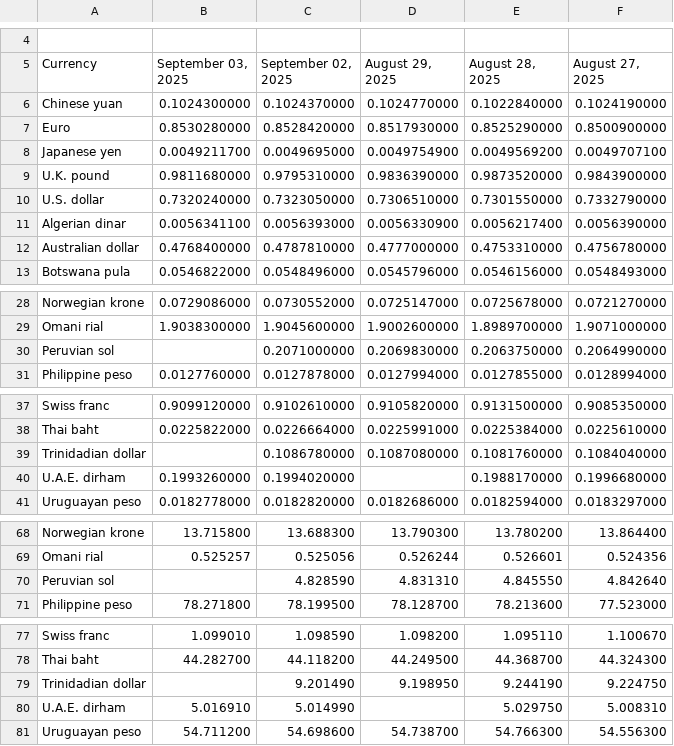
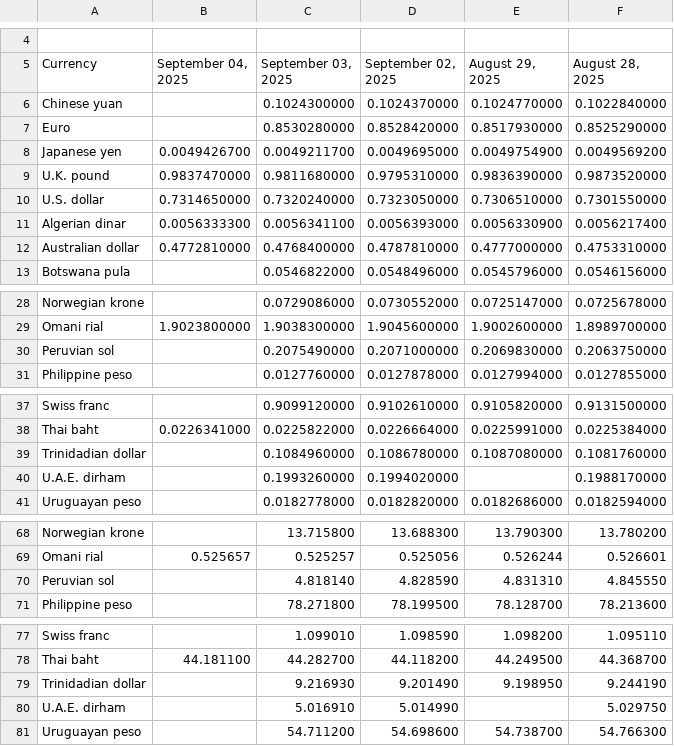
Before and after one commit to instant-solutions/quarkus-moneta-data, a TSV file: imf.tsv, drawn as a sheet; only a part is shown, gaps mark what is left out; removed rows and columns are numbered as before the commit, all else as after; the diff names each change by its address in the sheet, - before the commit and + after, or states it on an @@ line.

```diff
--- a/imf.tsv
+++ b/imf.tsv
+column B (September 04, 2025), rows 8-12: 0.0049426700 | 0.9837470000 | 0.7314650000 | 0.0056333300 | 0.4772810000; row 29: 1.9023800000; row 38: 0.0226341000; row 69: 0.525657; row 78: 44.181100
-column F (August 27, 2025), rows 6-13: 0.1024190000 | 0.8500900000 | 0.0049707100 | 0.9843900000 | 0.7332790000 | 0.0056390000 | 0.4756780000 | 0.0548493000; rows 28-31: 0.0721270000 | 1.9071000000 | 0.2064990000 | 0.0128994000; rows 37-41: 0.9085350000 | 0.0225610000 | 0.1084040000 | 0.1996680000 | 0.0183297000; rows 68-71: 13.864400 | 0.524356 | 4.842640 | 77.523000; rows 77-81: 1.100670 | 44.324300 | 9.224750 | 5.008310 | 54.556300
-C30 (September 03, 2025): (empty)
+C30 (September 03, 2025): 0.2075490000
-C39 (September 03, 2025): (empty)
+C39 (September 03, 2025): 0.1084960000
-C70 (September 03, 2025): (empty)
+C70 (September 03, 2025): 4.818140
-C79 (September 03, 2025): (empty)
+C79 (September 03, 2025): 9.216930
```
Also changed, not shown: 3 other files.
